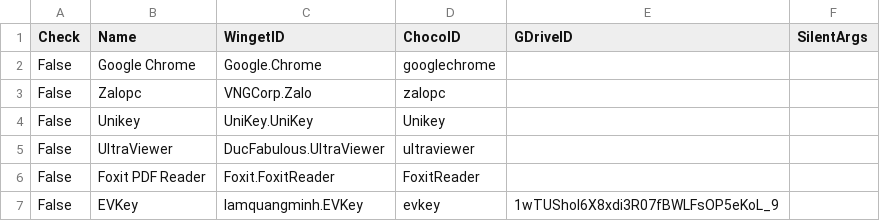
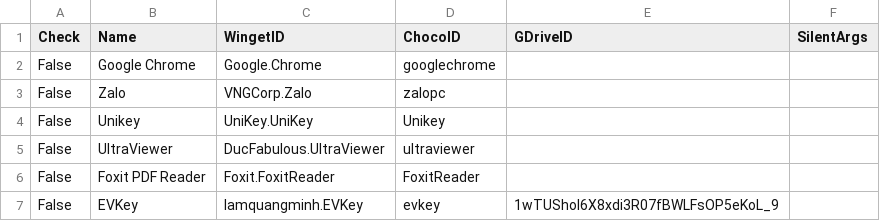
Before and after one commit to tuantran19912512/Windows-tool-box, a CSV file: DanhSachPhanMem.csv, drawn as a sheet; only a part is shown.

Commit message:
Update V123

```diff
--- a/DanhSachPhanMem.csv
+++ b/DanhSachPhanMem.csv
@@ -2,3 +2,3 @@ Check,Name,WingetID,ChocoID,GDriveID,SilentArgs
 False,Google Chrome,Google.Chrome,googlechrome,,
-False,Zalopc,VNGCorp.Zalo,zalopc,,
+False,Zalo,VNGCorp.Zalo,zalopc,,
 False,Unikey,UniKey.UniKey,Unikey,,
```
